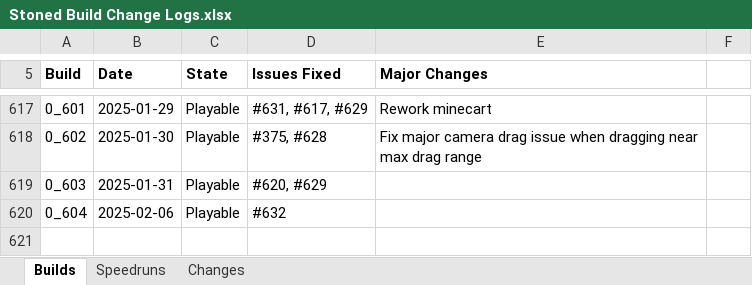
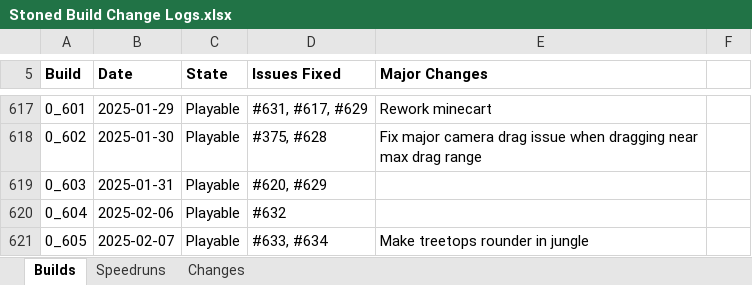
Before and after one commit to shieldgenerator7/Stonicorn, an Excel workbook: Docs/Stoned Build Change Logs.xlsx, sheet Builds, drawn as a sheet; only a part is shown, gaps mark what is left out; values as stored, in another font and other column widths than the file's, no borders; conditional formats not drawn; the diff names each change by its address in the sheet, - before the commit and + after, or states it on an @@ line.

Commit message:
Build 0.605

```diff
--- a/Docs/Stoned Build Change Logs.xlsx (sheet Builds)
+++ b/Docs/Stoned Build Change Logs.xlsx (sheet Builds)
+row 621: 0_605 | 2025-02-07 | Playable | #633, #634 | Make treetops rounder in jungle
```
Also changed, not shown: sheet Speedruns, 1 other file.
